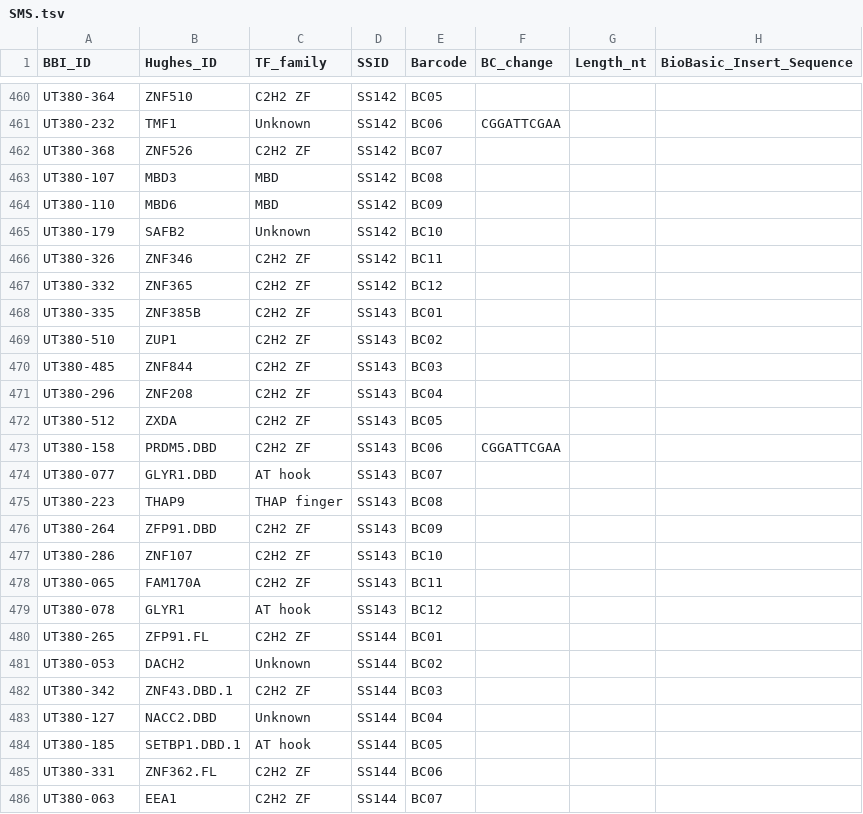
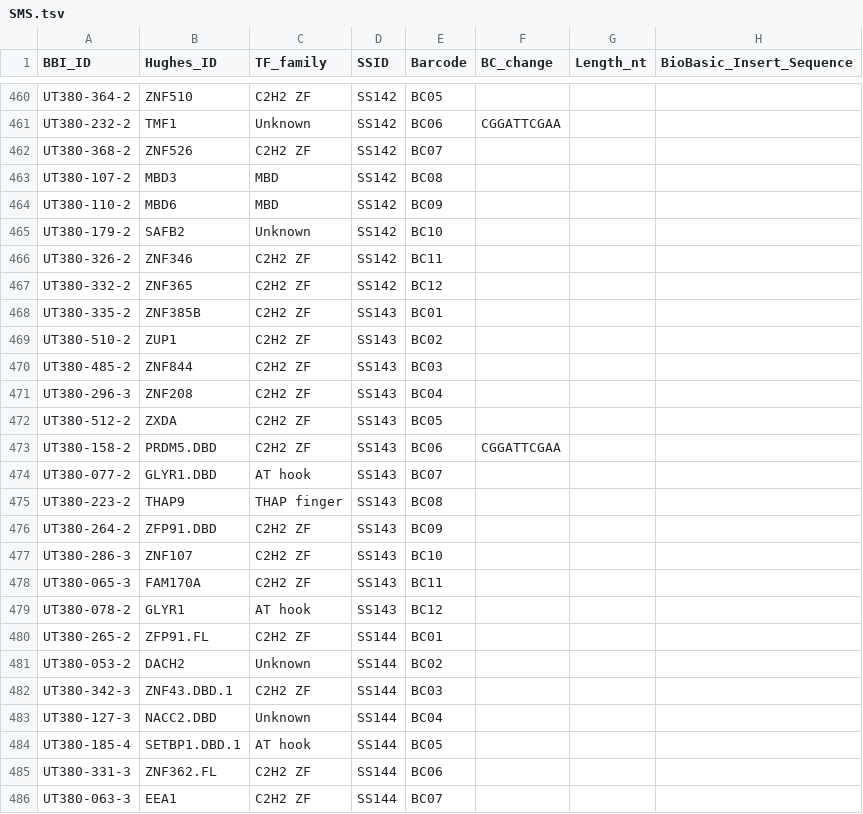
Before and after one commit to autosome-ru/greco-bit-data-processing, a TSV file: source_data_meta/SMS/unpublished/SMS.tsv, drawn as a sheet; only a part is shown, gaps mark what is left out; the diff covers the shown part only; the diff names each change by its address in the sheet, - before the commit and + after, or states it on an @@ line.

```diff
--- a/source_data_meta/SMS/unpublished/SMS.tsv
+++ b/source_data_meta/SMS/unpublished/SMS.tsv
-A460 (BBI_ID): UT380-364
+A460 (BBI_ID): UT380-364-2
-A461 (BBI_ID): UT380-232
+A461 (BBI_ID): UT380-232-2
-A462 (BBI_ID): UT380-368
+A462 (BBI_ID): UT380-368-2
-A463 (BBI_ID): UT380-107
+A463 (BBI_ID): UT380-107-2
-A464 (BBI_ID): UT380-110
+A464 (BBI_ID): UT380-110-2
-A465 (BBI_ID): UT380-179
+A465 (BBI_ID): UT380-179-2
-A466 (BBI_ID): UT380-326
+A466 (BBI_ID): UT380-326-2
-A467 (BBI_ID): UT380-332
+A467 (BBI_ID): UT380-332-2
-A468 (BBI_ID): UT380-335
+A468 (BBI_ID): UT380-335-2
-A469 (BBI_ID): UT380-510
+A469 (BBI_ID): UT380-510-2
-A470 (BBI_ID): UT380-485
+A470 (BBI_ID): UT380-485-2
-A471 (BBI_ID): UT380-296
+A471 (BBI_ID): UT380-296-3
-A472 (BBI_ID): UT380-512
+A472 (BBI_ID): UT380-512-2
-A473 (BBI_ID): UT380-158
+A473 (BBI_ID): UT380-158-2
-A474 (BBI_ID): UT380-077
+A474 (BBI_ID): UT380-077-2
-A475 (BBI_ID): UT380-223
+A475 (BBI_ID): UT380-223-2
-A476 (BBI_ID): UT380-264
+A476 (BBI_ID): UT380-264-2
-A477 (BBI_ID): UT380-286
+A477 (BBI_ID): UT380-286-3
-A478 (BBI_ID): UT380-065
+A478 (BBI_ID): UT380-065-3
-A479 (BBI_ID): UT380-078
+A479 (BBI_ID): UT380-078-2
-A480 (BBI_ID): UT380-265
+A480 (BBI_ID): UT380-265-2
-A481 (BBI_ID): UT380-053
+A481 (BBI_ID): UT380-053-2
-A482 (BBI_ID): UT380-342
+A482 (BBI_ID): UT380-342-3
-A483 (BBI_ID): UT380-127
+A483 (BBI_ID): UT380-127-3
-A484 (BBI_ID): UT380-185
+A484 (BBI_ID): UT380-185-4
-A485 (BBI_ID): UT380-331
+A485 (BBI_ID): UT380-331-3
-A486 (BBI_ID): UT380-063
+A486 (BBI_ID): UT380-063-3
```
Also changed, not shown: 32 edited cells elsewhere in this file, 1 other file.
